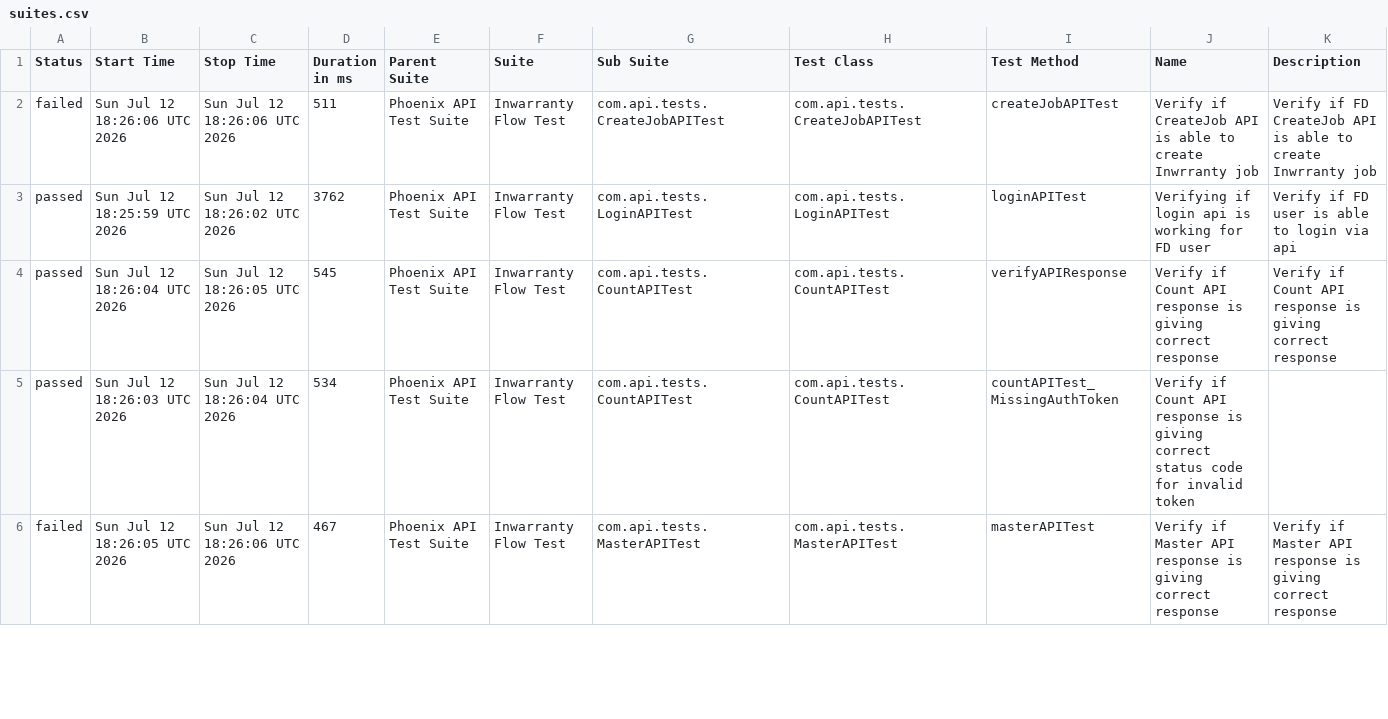
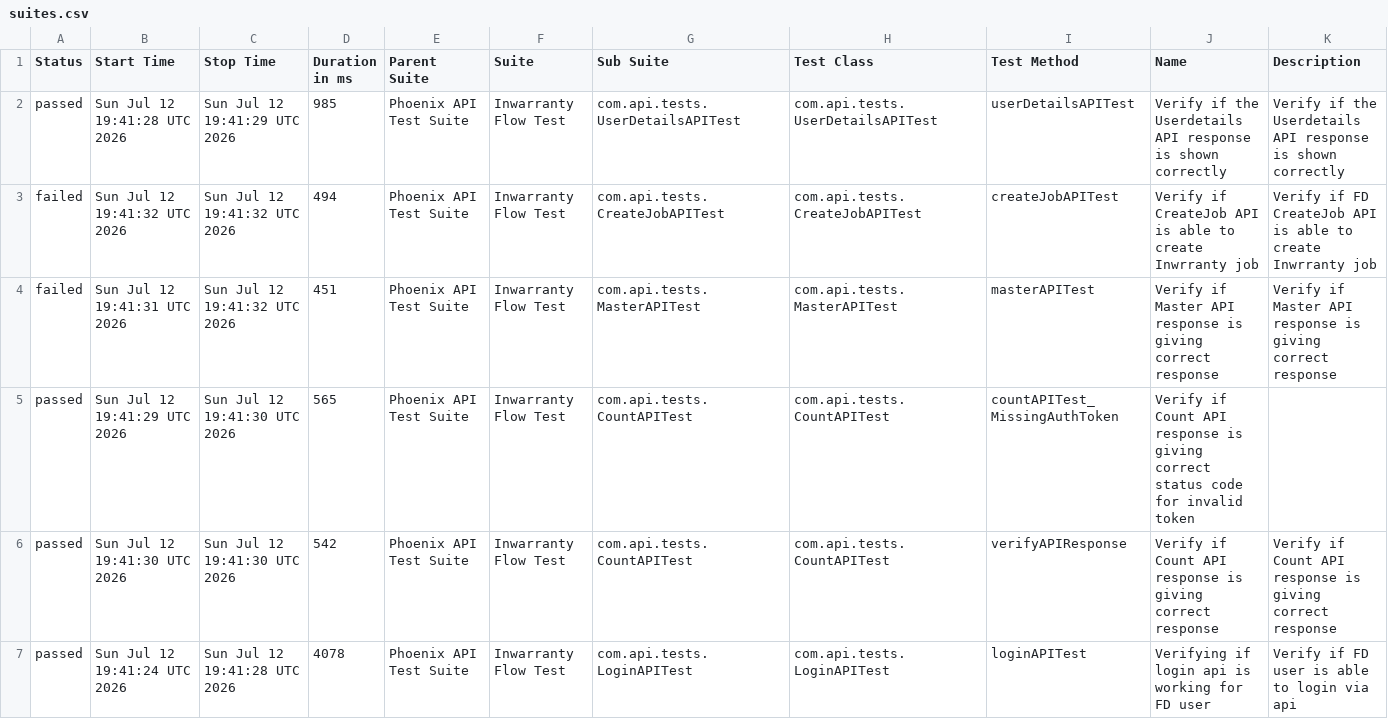
Before and after one commit to rounit/PhoenixTestAutomationFramework, a CSV file: data/suites.csv, drawn as a sheet; only a part is shown; the diff covers the shown part only.

```diff
--- a/data/suites.csv
+++ b/data/suites.csv
@@ -1,6 +1,7 @@
 "Status","Start Time","Stop Time","Duration in ms","Parent Suite","Suite","Sub Suite","Test Class","Test Method","Name","Description"
-"failed","Sun Jul 12 18:26:06 UTC 2026","Sun Jul 12 18:26:06 UTC 2026","511","Phoenix API Test Suite","Inwarranty Flow Test","com.api.tests.CreateJobAPITest","com.api.tests.CreateJobAPITest","createJobAPITest","Verify if CreateJob API is able to create Inwrranty job","Verify if FD CreateJob API is able to create Inwrranty job"
-"passed","Sun Jul 12 18:25:59 UTC 2026","Sun Jul 12 18:26:02 UTC 2026","3762","Phoenix API Test Suite","Inwarranty Flow Test","com.api.tests.LoginAPITest","com.api.tests.LoginAPITest","loginAPITest","Verifying if login api is working for FD user","Verify if FD user is able to login via api"
-"passed","Sun Jul 12 18:26:04 UTC 2026","Sun Jul 12 18:26:05 UTC 2026","545","Phoenix API Test Suite","Inwarranty Flow Test","com.api.tests.CountAPITest","com.api.tests.CountAPITest","verifyAPIResponse","Verify if Count API response is giving correct response","Verify if Count API response is giving correct response"
-"passed","Sun Jul 12 18:26:03 UTC 2026","Sun Jul 12 18:26:04 UTC 2026","534","Phoenix API Test Suite","Inwarranty Flow Test","com.api.tests.CountAPITest","com.api.tests.CountAPITest","countAPITest_MissingAuthToken","Verify if Count API response is giving correct status code for invalid token",""
-"failed","Sun Jul 12 18:26:05 UTC 2026","Sun Jul 12 18:26:06 UTC 2026","467","Phoenix API Test Suite","Inwarranty Flow Test","com.api.tests.MasterAPITest","com.api.tests.MasterAPITest","masterAPITest","Verify if Master API response is giving correct response","Verify if Master API response is giving correct response"
+"passed","Sun Jul 12 19:41:28 UTC 2026","Sun Jul 12 19:41:29 UTC 2026","985","Phoenix API Test Suite","Inwarranty Flow Test","com.api.tests.UserDetailsAPITest","com.api.tests.UserDetailsAPITest","userDetailsAPITest","Verify if the Userdetails API response is shown correctly","Verify if the Userdetails API response is shown correctly"
+"failed","Sun Jul 12 19:41:32 UTC 2026","Sun Jul 12 19:41:32 UTC 2026","494","Phoenix API Test Suite","Inwarranty Flow Test","com.api.tests.CreateJobAPITest","com.api.tests.CreateJobAPITest","createJobAPITest","Verify if CreateJob API is able to create Inwrranty job","Verify if FD CreateJob API is able to create Inwrranty job"
+"failed","Sun Jul 12 19:41:31 UTC 2026","Sun Jul 12 19:41:32 UTC 2026","451","Phoenix API Test Suite","Inwarranty Flow Test","com.api.tests.MasterAPITest","com.api.tests.MasterAPITest","masterAPITest","Verify if Master API response is giving correct response","Verify if Master API response is giving correct response"
+"passed","Sun Jul 12 19:41:29 UTC 2026","Sun Jul 12 19:41:30 UTC 2026","565","Phoenix API Test Suite","Inwarranty Flow Test","com.api.tests.CountAPITest","com.api.tests.CountAPITest","countAPITest_MissingAuthToken","Verify if Count API response is giving correct status code for invalid token",""
+"passed","Sun Jul 12 19:41:30 UTC 2026","Sun Jul 12 19:41:30 UTC 2026","542","Phoenix API Test Suite","Inwarranty Flow Test","com.api.tests.CountAPITest","com.api.tests.CountAPITest","verifyAPIResponse","Verify if Count API response is giving correct response","Verify if Count API response is giving correct response"
+"passed","Sun Jul 12 19:41:24 UTC 2026","Sun Jul 12 19:41:28 UTC 2026","4078","Phoenix API Test Suite","Inwarranty Flow Test","com.api.tests.LoginAPITest","com.api.tests.LoginAPITest","loginAPITest","Verifying if login api is working for FD user","Verify if FD user is able to login via api"
```
Also changed, not shown: 1 removed row and 11 edited cells elsewhere in this file, data/behaviors.csv, 51 other files.
